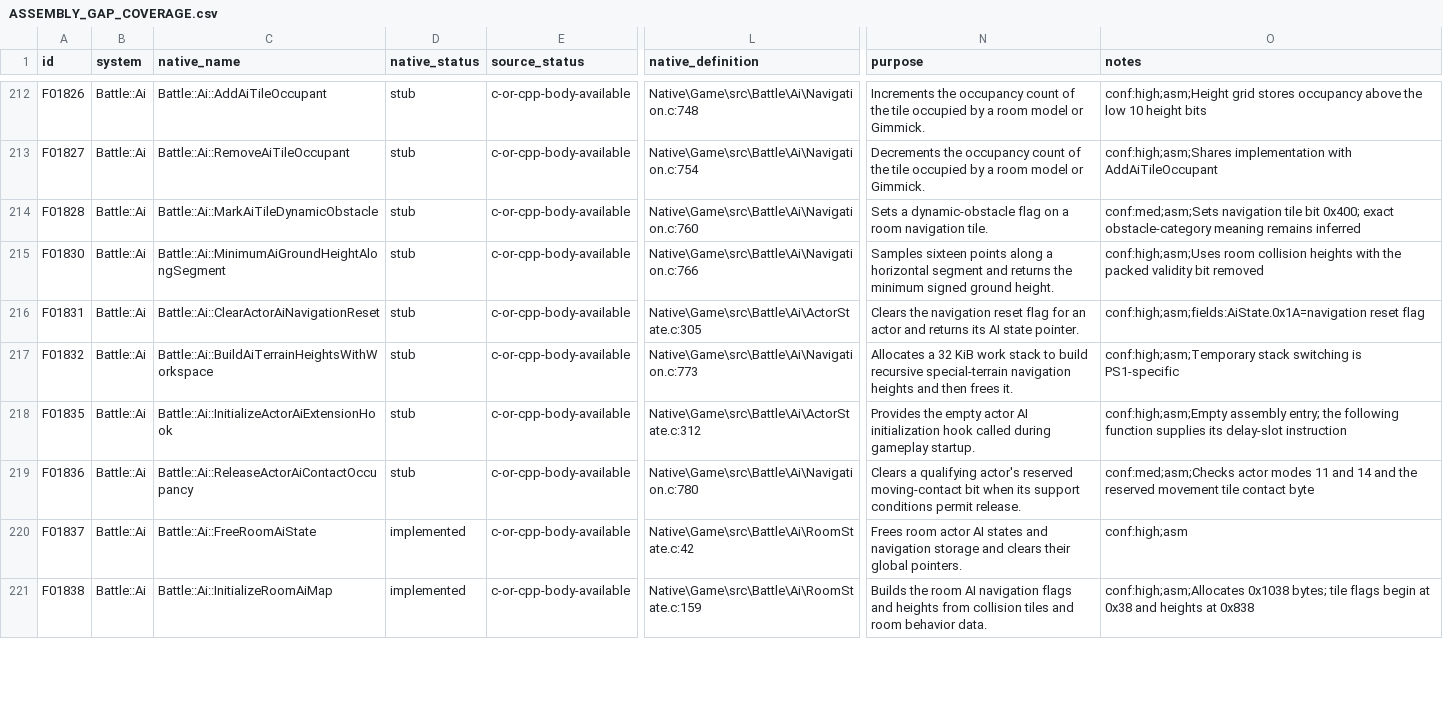
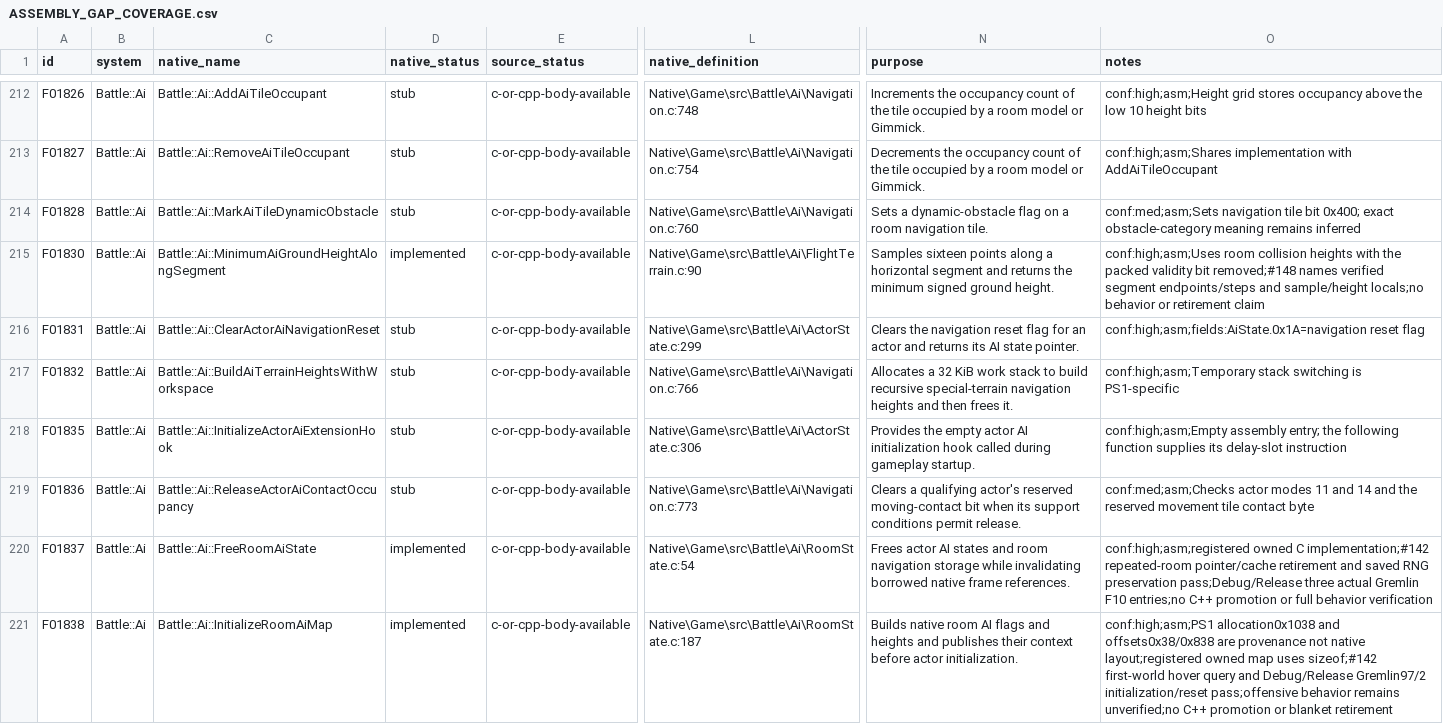
Before and after one commit to JEschete/VS-NativePort, a CSV file: Docs/ASSEMBLY_GAP_COVERAGE.csv, drawn as a sheet; only a part is shown, gaps mark what is left out; the diff covers the shown part only; the diff names each change by its address in the sheet, - before the commit and + after, or states it on an @@ line.

Commit message:
Refresh assembly-gap inventory after verified native implementations
Reconcile the original 186-entry audit with current native bodies and read-only reference snapshots: 80 stubs remain, comprising 39 C-backed entries, 31 assembly-only entries and 10 entries without located instruction listings. Eleven later published implementations bring the historical checklist to 106 verified entries. Keep behavior, C++ promotion and compatibility retirement separate.

Validation: 13 audit controls pass, repeat publication is byte-stable, all original issue IDs reconcile, and no uncataloged game labels are found. Refs #42.

```diff
--- a/Docs/ASSEMBLY_GAP_COVERAGE.csv
+++ b/Docs/ASSEMBLY_GAP_COVERAGE.csv
-D215 (native_status): stub
+D215 (native_status): implemented
-L215 (native_definition): Native\Game\src\Battle\Ai\Navigation.c:766
+L215 (native_definition): Native\Game\src\Battle\Ai\FlightTerrain.c:90
-O215 (notes): …validity bit removed
+O215 (notes): …validity bit removed;#148 names verified segment endpoints/steps and sample/height locals;no behavior or retirement claim
-L216 (native_definition): Native\Game\src\Battle\Ai\ActorState.c:305
+L216 (native_definition): Native\Game\src\Battle\Ai\ActorState.c:299
-L217 (native_definition): Native\Game\src\Battle\Ai\Navigation.c:773
+L217 (native_definition): Native\Game\src\Battle\Ai\Navigation.c:766
-L218 (native_definition): Native\Game\src\Battle\Ai\ActorState.c:312
+L218 (native_definition): Native\Game\src\Battle\Ai\ActorState.c:306
-L219 (native_definition): Native\Game\src\Battle\Ai\Navigation.c:780
+L219 (native_definition): Native\Game\src\Battle\Ai\Navigation.c:773
-L220 (native_definition): Native\Game\src\Battle\Ai\RoomState.c:42
+L220 (native_definition): Native\Game\src\Battle\Ai\RoomState.c:54
-N220 (purpose): Frees room actor AI states and navigation storage and clears their global pointers.
+N220 (purpose): Frees actor AI states and room navigation storage while invalidating borrowed native frame references.
-O220 (notes): conf:high;asm
+O220 (notes): conf:high;asm;registered owned C implementation;#142 repeated-room pointer/cache retirement and saved RNG preservation pass;Debug/Release three actual Gremlin F10 entries;no C++ promotion or full behavior verification
-L221 (native_definition): Native\Game\src\Battle\Ai\RoomState.c:159
+L221 (native_definition): Native\Game\src\Battle\Ai\RoomState.c:187
-N221 (purpose): Builds the room AI navigation flags and heights from collision tiles and room behavior data.
+N221 (purpose): Builds native room AI flags and heights and publishes their context before actor initialization.
-O221 (notes): conf:high;asm;Allocates 0x1038 bytes; tile flags begin at 0x38 and heights at 0x838
+O221 (notes): conf:high;asm;PS1 allocation0x1038 and offsets0x38/0x838 are provenance not native layout;registered owned map uses sizeof;#142 first-world hover query and Debug/Release Gremlin97/2 initialization/reset pass;offensive behavior remains unverified;no C++ promotion or blanket retirement
```
Also changed, not shown: 1 removed row and 76 edited cells elsewhere in this file, 2 other files.
